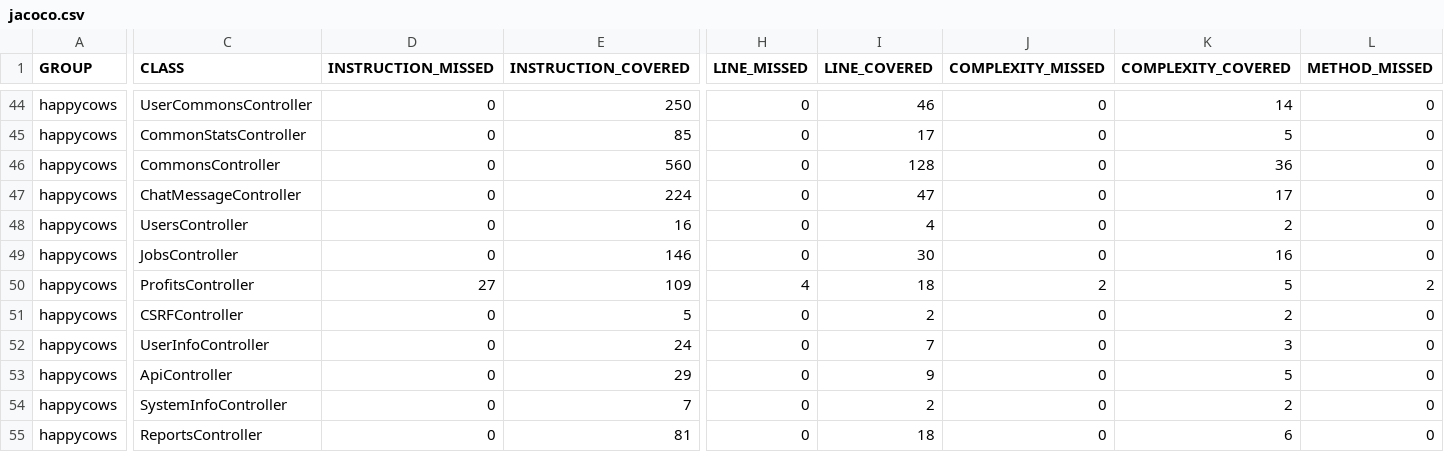
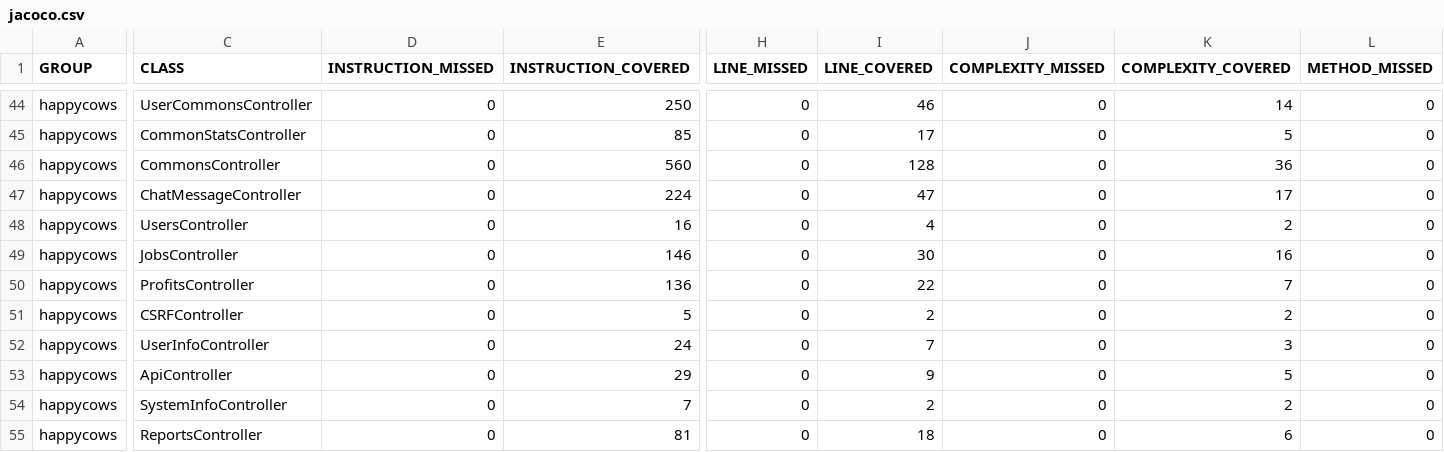
Before and after one commit to ucsb-cs156-f23/proj-happycows-f23-5pm-1, a CSV file: prs/24/jacoco/jacoco.csv, drawn as a sheet; only a part is shown, gaps mark what is left out; the diff covers the shown part only; the diff names each change by its address in the sheet, - before the commit and + after, or states it on an @@ line.

```diff
--- a/prs/24/jacoco/jacoco.csv
+++ b/prs/24/jacoco/jacoco.csv
-D50 (INSTRUCTION_MISSED): 27
+D50 (INSTRUCTION_MISSED): 0
-E50 (INSTRUCTION_COVERED): 109
+E50 (INSTRUCTION_COVERED): 136
-H50 (LINE_MISSED): 4
+H50 (LINE_MISSED): 0
-I50 (LINE_COVERED): 18
+I50 (LINE_COVERED): 22
-J50 (COMPLEXITY_MISSED): 2
+J50 (COMPLEXITY_MISSED): 0
-K50 (COMPLEXITY_COVERED): 5
+K50 (COMPLEXITY_COVERED): 7
-L50 (METHOD_MISSED): 2
+L50 (METHOD_MISSED): 0
```
Also changed, not shown: 1 edited cell elsewhere in this file, 7 other files.
